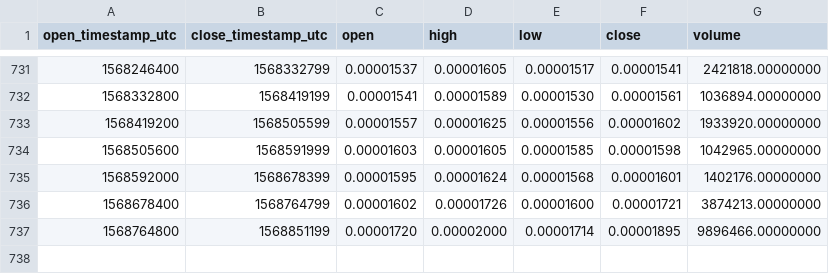
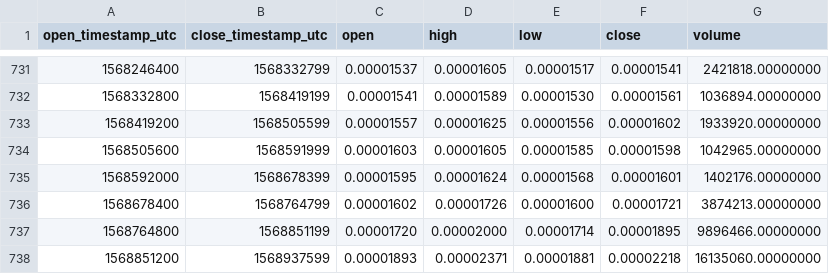
Before and after one commit to cryptobigbro/binance-ZRXBTC, a CSV file: binance-ZRXBTC-1d.csv, drawn as a sheet; only a part is shown, gaps mark what is left out.

Commit message:
Update OHLCV data.

```diff
--- a/binance-ZRXBTC-1d.csv
+++ b/binance-ZRXBTC-1d.csv
@@ -737 +737,2 @@ open_timestamp_utc,close_timestamp_utc,open,high,low,close,volume
 1568764800,1568851199,0.00001720,0.00002000,0.00001714,0.00001895,9896466.00000000
+1568851200,1568937599,0.00001893,0.00002371,0.00001881,0.00002218,16135060.00000000
```
Also changed, not shown: 1 other file.
